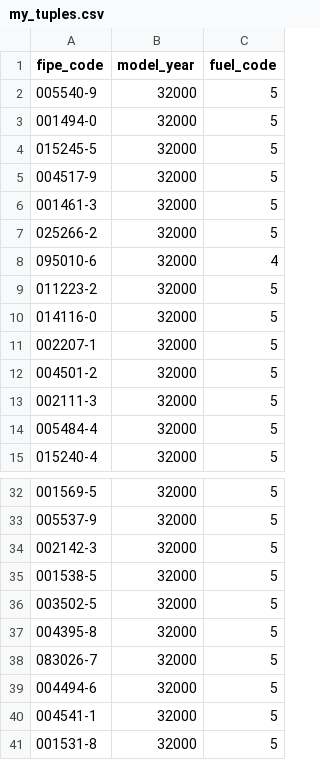
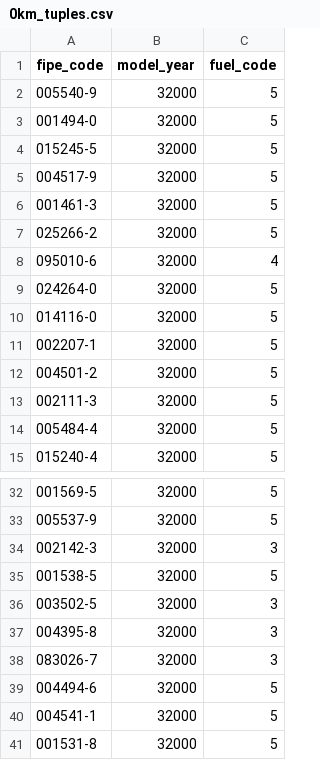
Before and after one commit to MS-LatAm-Infra/Fipe, a CSV file: data/0km_tuples.csv (was data/tuples/my_tuples.csv), drawn as a sheet; only a part is shown, gaps mark what is left out.

```diff
--- a/data/tuples/my_tuples.csv
+++ b/data/0km_tuples.csv
@@ -8,3 +8,3 @@ fipe_code;model_year;fuel_code
 095010-6;32000;4
-011223-2;32000;5
+024264-0;32000;5
 014116-0;32000;5
@@ -33,7 +33,7 @@ fipe_code;model_year;fuel_code
 005537-9;32000;5
-002142-3;32000;5
+002142-3;32000;3
 001538-5;32000;5
-003502-5;32000;5
-004395-8;32000;5
-083026-7;32000;5
+003502-5;32000;3
+004395-8;32000;3
+083026-7;32000;3
 004494-6;32000;5
```
Also changed, not shown: 1 other file.
